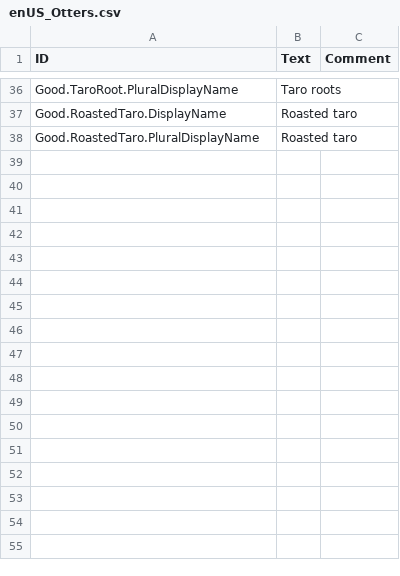
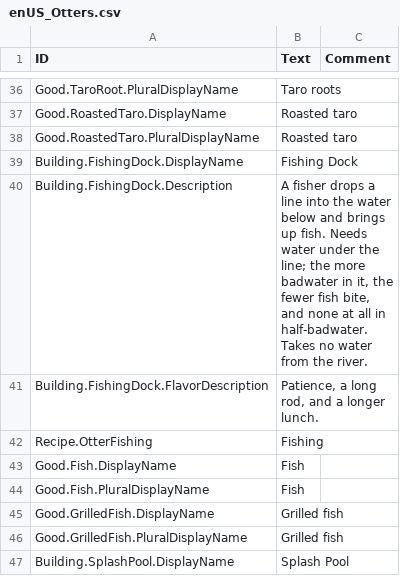
Before and after one commit to Xenocideplayer/Otter-Fellas, a CSV file: mod/version-1.1/Localizations/enUS_Otters.csv, drawn as a sheet; only a part is shown, gaps mark what is left out; the diff covers the shown part only; the diff names each change by its address in the sheet, - before the commit and + after, or states it on an @@ line.

```diff
--- a/mod/version-1.1/Localizations/enUS_Otters.csv
+++ b/mod/version-1.1/Localizations/enUS_Otters.csv
+row 39: Building.FishingDock.DisplayName | Fishing Dock
+row 40: Building.FishingDock.Description | A fisher drops a line into the water below and brings up fish. Needs water under the line; the more badwater in it, the fewer fish bite, and none at all in half-badwater. Takes no water from the river.
+row 41: Building.FishingDock.FlavorDescription | Patience, a long rod, and a longer lunch.
+row 42: Recipe.OtterFishing | Fishing
+row 43: Good.Fish.DisplayName | Fish
+row 44: Good.Fish.PluralDisplayName | Fish
+row 45: Good.GrilledFish.DisplayName | Grilled fish
+row 46: Good.GrilledFish.PluralDisplayName | Grilled fish
+row 47: Building.SplashPool.DisplayName | Splash Pool
```
Also changed, not shown: 9 added rows elsewhere in this file, 44 other files.
